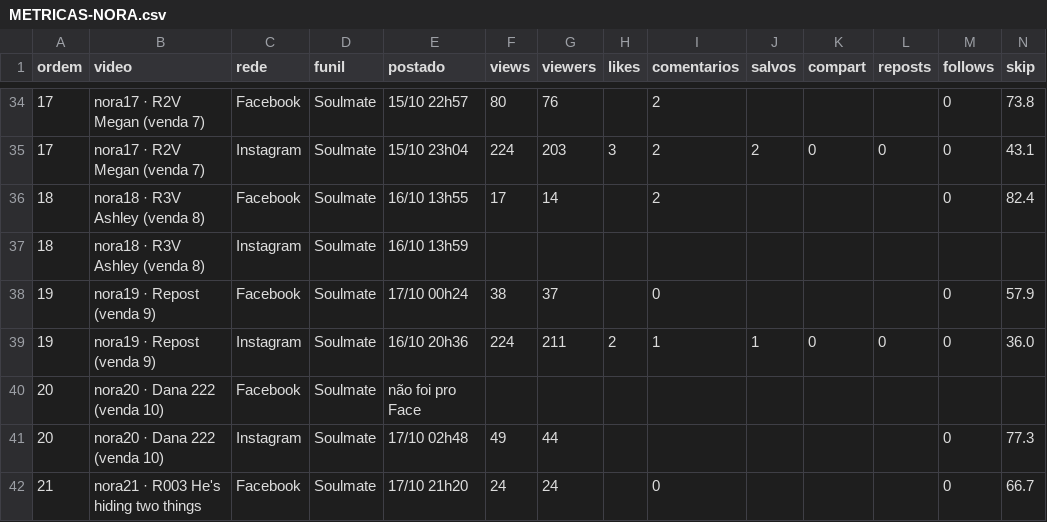
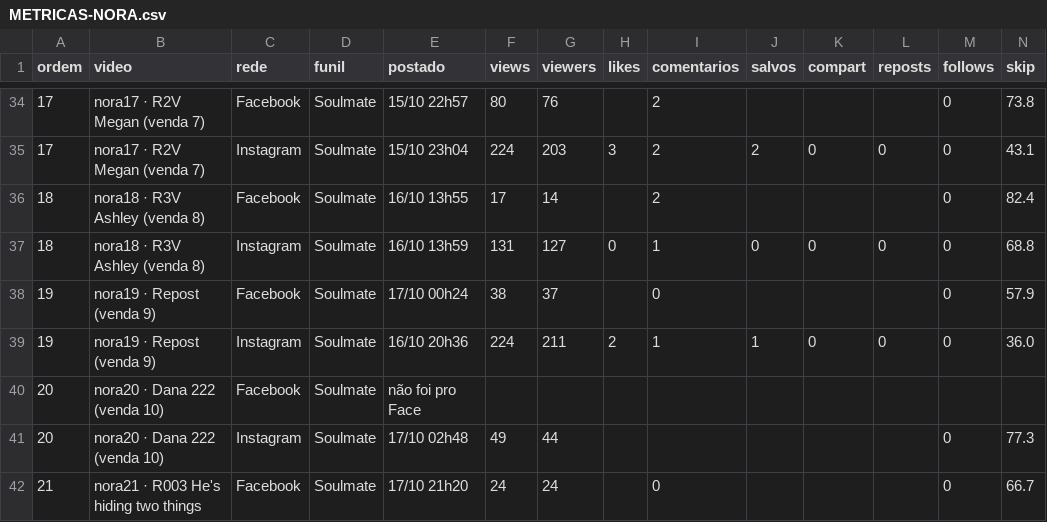
Before and after one commit to caramguilherme/IA-SINTETICO-PRODUTOR, a CSV file: METRICAS-NORA.csv, drawn as a sheet; only a part is shown, gaps mark what is left out; removed rows and columns are numbered as before the commit, all else as after; rows hold the shown columns only; the diff names each change by its address in the sheet, - before the commit and + after, or states it on an @@ line.

```diff
--- a/METRICAS-NORA.csv
+++ b/METRICAS-NORA.csv
-row 37: 18 | nora18 · R3V Ashley (venda 8) | Instagram | Soulmate | 16/10 13h59
+row 37: 18 | nora18 · R3V Ashley (venda 8) | Instagram | Soulmate | 16/10 13h59 | 131 | 127 | 0 | 1 | 0 | 0 | 0 | 0 | 68.8
```
Also changed, not shown: 1 other file.
